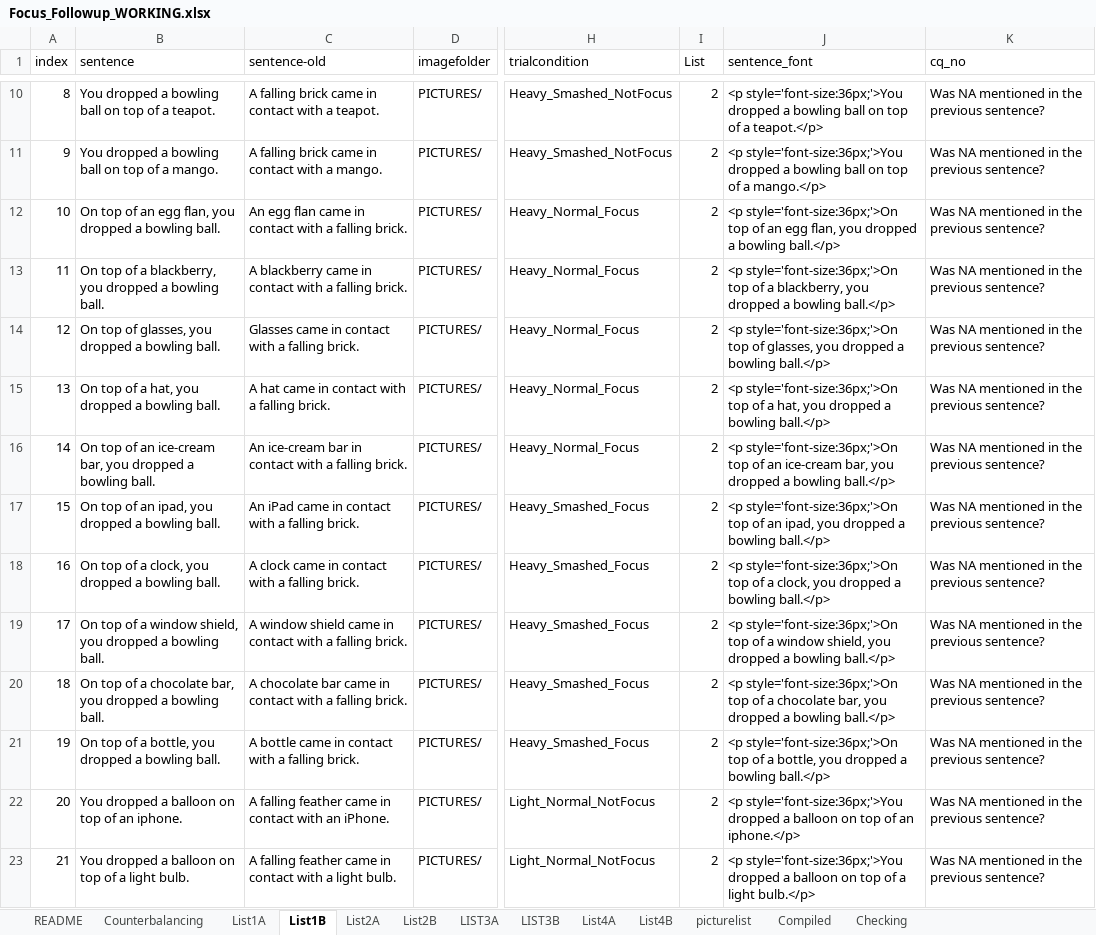
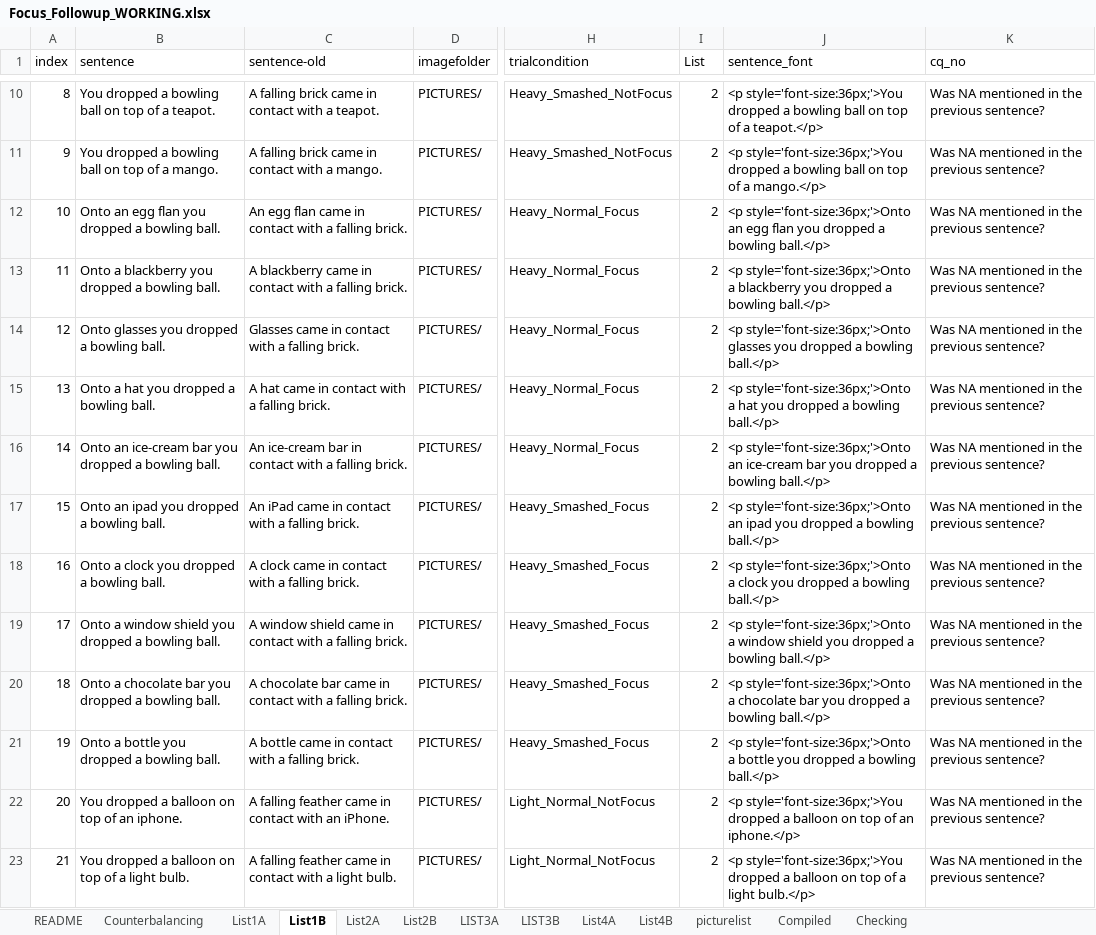
Before and after one commit to thelexiconlab/object-state-changes, an Excel workbook: experiments/Experiment 5/experiment_code/Focus_Followup_WORKING.xlsx, sheet List1B, drawn as a sheet; only a part is shown, gaps mark what is left out; values as stored, in another font and other column widths than the file's, no borders; the diff covers the shown part only; the diff names each change by its address in the sheet, - before the commit and + after, or states it on an @@ line.

Commit message:
new onto sentences

```diff
--- a/experiments/Experiment 5/experiment_code/Focus_Followup_WORKING.xlsx (sheet List1B)
+++ b/experiments/Experiment 5/experiment_code/Focus_Followup_WORKING.xlsx (sheet List1B)
-B12 (sentence): On top of an egg flan, you dropped…
+B12 (sentence): Onto an egg flan you dropped…
-J12 (sentence_font): <p style='font-size:36px;'>On top of an egg flan, you dropped…
+J12 (sentence_font): <p style='font-size:36px;'>Onto an egg flan you dropped…
-B13 (sentence): On top of a blackberry, you dropped…
+B13 (sentence): Onto a blackberry you dropped…
-J13 (sentence_font): <p style='font-size:36px;'>On top of a blackberry, you dropped…
+J13 (sentence_font): <p style='font-size:36px;'>Onto a blackberry you dropped…
-B14 (sentence): On top of glasses, you dropped a bowling ball.
+B14 (sentence): Onto glasses you dropped a bowling ball.
-J14 (sentence_font): <p style='font-size:36px;'>On top of glasses, you dropped…
+J14 (sentence_font): <p style='font-size:36px;'>Onto glasses you dropped…
-B15 (sentence): On top of a hat, you dropped a bowling ball.
+B15 (sentence): Onto a hat you dropped a bowling ball.
-J15 (sentence_font): <p style='font-size:36px;'>On top of a hat, you dropped…
+J15 (sentence_font): <p style='font-size:36px;'>Onto a hat you dropped…
-B16 (sentence): On top of an ice-cream bar, you dropped…
+B16 (sentence): Onto an ice-cream bar you dropped…
-J16 (sentence_font): <p style='font-size:36px;'>On top of an ice-cream bar, you dropped…
+J16 (sentence_font): <p style='font-size:36px;'>Onto an ice-cream bar you dropped…
-B17 (sentence): On top of an ipad, you dropped a bowling ball.
+B17 (sentence): Onto an ipad you dropped a bowling ball.
-J17 (sentence_font): <p style='font-size:36px;'>On top of an ipad, you dropped…
+J17 (sentence_font): <p style='font-size:36px;'>Onto an ipad you dropped…
-B18 (sentence): On top of a clock, you dropped a bowling ball.
+B18 (sentence): Onto a clock you dropped a bowling ball.
-J18 (sentence_font): <p style='font-size:36px;'>On top of a clock, you dropped…
+J18 (sentence_font): <p style='font-size:36px;'>Onto a clock you dropped…
-B19 (sentence): On top of a window shield, you dropped…
+B19 (sentence): Onto a window shield you dropped…
-J19 (sentence_font): <p style='font-size:36px;'>On top of a window shield, you dropped…
+J19 (sentence_font): <p style='font-size:36px;'>Onto a window shield you dropped…
-B20 (sentence): On top of a chocolate bar, you dropped…
+B20 (sentence): Onto a chocolate bar you dropped…
-J20 (sentence_font): <p style='font-size:36px;'>On top of a chocolate bar, you dropped…
+J20 (sentence_font): <p style='font-size:36px;'>Onto a chocolate bar you dropped…
-B21 (sentence): On top of a bottle, you dropped a bowling ball.
+B21 (sentence): Onto a bottle you dropped a bowling ball.
-J21 (sentence_font): <p style='font-size:36px;'>On top of a bottle, you dropped…
+J21 (sentence_font): <p style='font-size:36px;'>Onto a bottle you dropped…
```
Also changed, not shown: 20 edited cells elsewhere in this sheet, sheet Compiled, sheet LIST3A, sheet List2A, sheet List4A, sheet List4B, sheet LIST3B, 2 more sheets, 8 other files.
